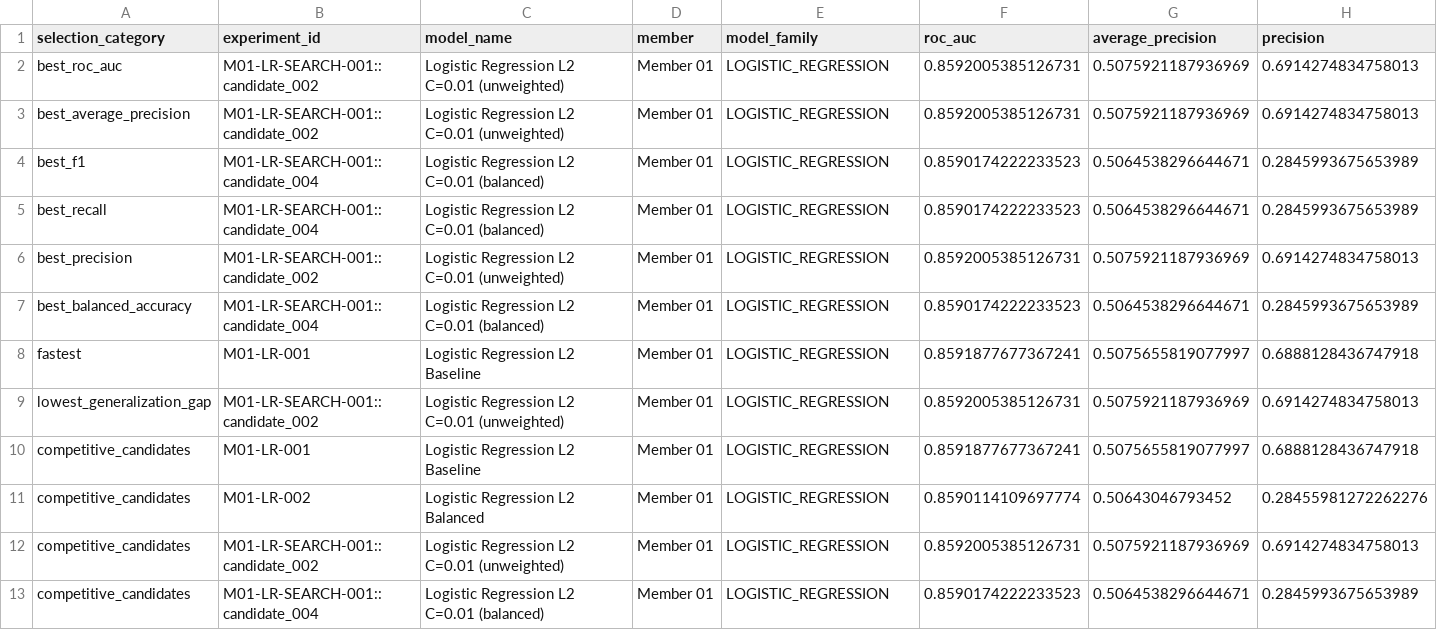
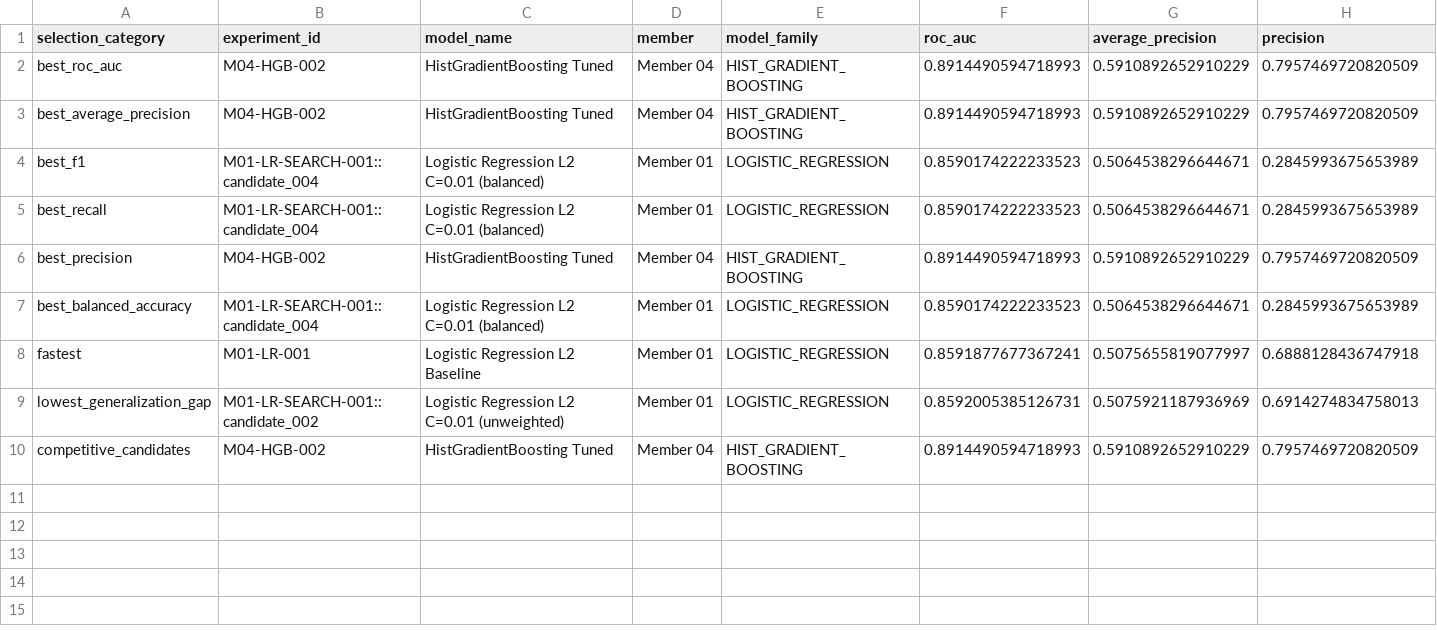
Before and after one commit to roximox/santander-customer-transaction-prediction, a CSV file: reports/model_selection/model_selection_decision.csv, drawn as a sheet; only a part is shown; removed rows and columns are numbered as before the commit, all else as after; rows hold the shown columns only; the diff names each change by its address in the sheet, - before the commit and + after, or states it on an @@ line.

```diff
--- a/reports/model_selection/model_selection_decision.csv
+++ b/reports/model_selection/model_selection_decision.csv
-row 2: best_roc_auc | M01-LR-SEARCH-001::candidate_002 | Logistic Regression L2 C=0.01 (unweighted) | Member 01 | LOGISTIC_REGRESSION | 0.8592005385126731 | 0.5075921187936969 | 0.6914274834758013
-row 3: best_average_precision | M01-LR-SEARCH-001::candidate_002 | Logistic Regression L2 C=0.01 (unweighted) | Member 01 | LOGISTIC_REGRESSION | 0.8592005385126731 | 0.5075921187936969 | 0.6914274834758013
+row 2: best_roc_auc | M04-HGB-002 | HistGradientBoosting Tuned | Member 04 | HIST_GRADIENT_BOOSTING | 0.8914490594718993 | 0.5910892652910229 | 0.7957469720820509
+row 3: best_average_precision | M04-HGB-002 | HistGradientBoosting Tuned | Member 04 | HIST_GRADIENT_BOOSTING | 0.8914490594718993 | 0.5910892652910229 | 0.7957469720820509
-row 6: best_precision | M01-LR-SEARCH-001::candidate_002 | Logistic Regression L2 C=0.01 (unweighted) | Member 01 | LOGISTIC_REGRESSION | 0.8592005385126731 | 0.5075921187936969 | 0.6914274834758013
+row 6: best_precision | M04-HGB-002 | HistGradientBoosting Tuned | Member 04 | HIST_GRADIENT_BOOSTING | 0.8914490594718993 | 0.5910892652910229 | 0.7957469720820509
-row 10: competitive_candidates | M01-LR-001 | Logistic Regression L2 Baseline | Member 01 | LOGISTIC_REGRESSION | 0.8591877677367241 | 0.5075655819077997 | 0.6888128436747918
-row 11: competitive_candidates | M01-LR-002 | Logistic Regression L2 Balanced | Member 01 | LOGISTIC_REGRESSION | 0.8590114109697774 | 0.50643046793452 | 0.28455981272262276
-row 12: competitive_candidates | M01-LR-SEARCH-001::candidate_002 | Logistic Regression L2 C=0.01 (unweighted) | Member 01 | LOGISTIC_REGRESSION | 0.8592005385126731 | 0.5075921187936969 | 0.6914274834758013
-row 13: competitive_candidates | M01-LR-SEARCH-001::candidate_004 | Logistic Regression L2 C=0.01 (balanced) | Member 01 | LOGISTIC_REGRESSION | 0.8590174222233523 | 0.5064538296644671 | 0.2845993675653989
+row 10: competitive_candidates | M04-HGB-002 | HistGradientBoosting Tuned | Member 04 | HIST_GRADIENT_BOOSTING | 0.8914490594718993 | 0.5910892652910229 | 0.7957469720820509
```
Also changed, not shown: reports/model_selection/model_comparison_all.csv, reports/model_selection/model_comparison_eligible.csv, 21 other files.
